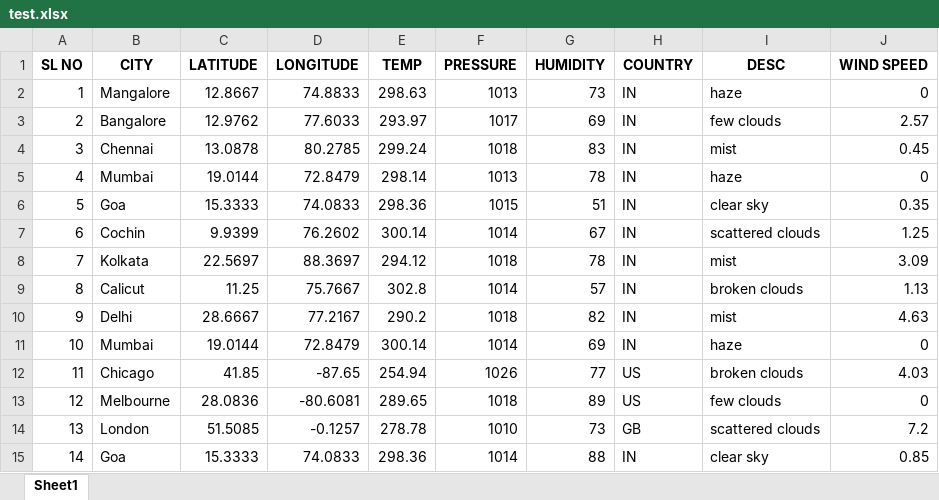
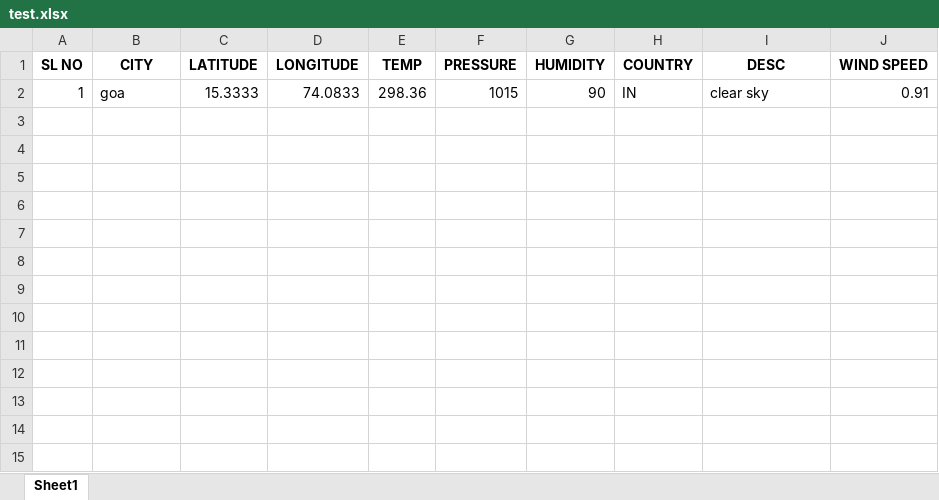
Before and after one commit to Errolken/ADP-Mini-Project, an Excel workbook: FiloDirectory/test.xlsx, sheet Sheet1, drawn as a sheet; values as stored, in another font and other column widths than the file's, no borders; removed rows and columns are numbered as before the commit, all else as after; the diff names each change by its address in the sheet, - before the commit and + after, or states it on an @@ line.

```diff
--- a/FiloDirectory/test.xlsx (sheet Sheet1)
+++ b/FiloDirectory/test.xlsx (sheet Sheet1)
-row 2: 1 | Mangalore | 12.8667 | 74.8833 | 298.63 | 1013 | 73 | IN | haze | 0
-row 3: 2 | Bangalore | 12.9762 | 77.6033 | 293.97 | 1017 | 69 | IN | few clouds | 2.57
-row 4: 3 | Chennai | 13.0878 | 80.2785 | 299.24 | 1018 | 83 | IN | mist | 0.45
-row 5: 4 | Mumbai | 19.0144 | 72.8479 | 298.14 | 1013 | 78 | IN | haze | 0
-A2 (SL NO): 5
+A2 (SL NO): 1
-B2 (CITY): Goa
+B2 (CITY): goa
-G2 (HUMIDITY): 51
+G2 (HUMIDITY): 90
-J2 (WIND SPEED): 0.35
+J2 (WIND SPEED): 0.91
-row 7: 6 | Cochin | 9.9399 | 76.2602 | 300.14 | 1014 | 67 | IN | scattered clouds | 1.25
-row 8: 7 | Kolkata | 22.5697 | 88.3697 | 294.12 | 1018 | 78 | IN | mist | 3.09
-row 9: 8 | Calicut | 11.25 | 75.7667 | 302.8 | 1014 | 57 | IN | broken clouds | 1.13
-row 10: 9 | Delhi | 28.6667 | 77.2167 | 290.2 | 1018 | 82 | IN | mist | 4.63
-row 11: 10 | Mumbai | 19.0144 | 72.8479 | 300.14 | 1014 | 69 | IN | haze | 0
-row 12: 11 | Chicago | 41.85 | -87.65 | 254.94 | 1026 | 77 | US | broken clouds | 4.03
-row 13: 12 | Melbourne | 28.0836 | -80.6081 | 289.65 | 1018 | 89 | US | few clouds | 0
-row 14: 13 | London | 51.5085 | -0.1257 | 278.78 | 1010 | 73 | GB | scattered clouds | 7.2
-row 15: 14 | Goa | 15.3333 | 74.0833 | 298.36 | 1014 | 88 | IN | clear sky | 0.85
```
Also changed, not shown: 2 other files.
